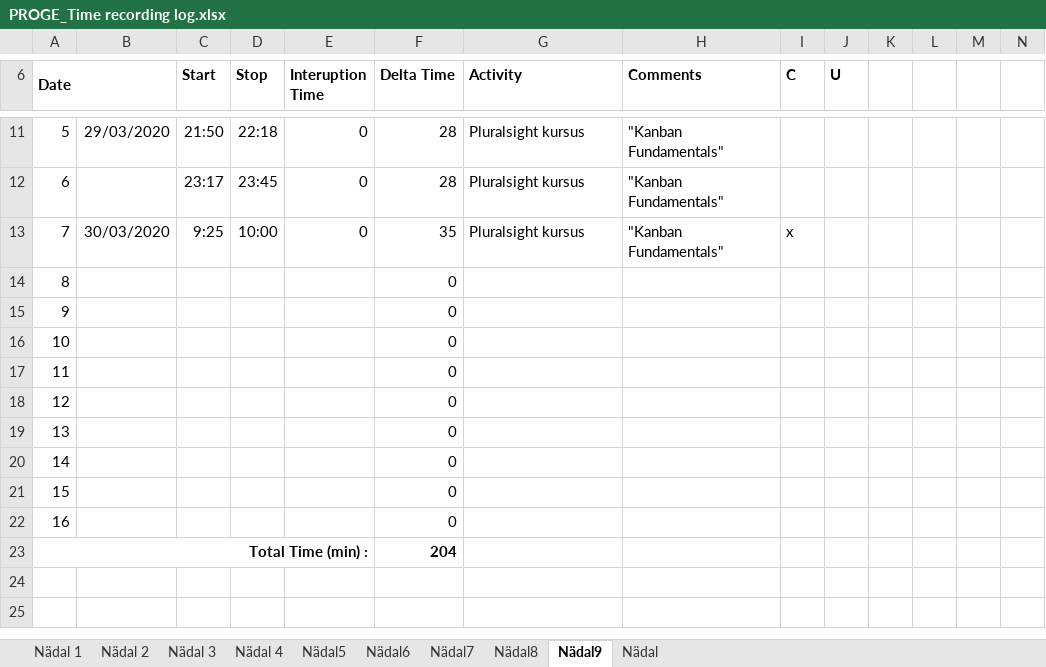
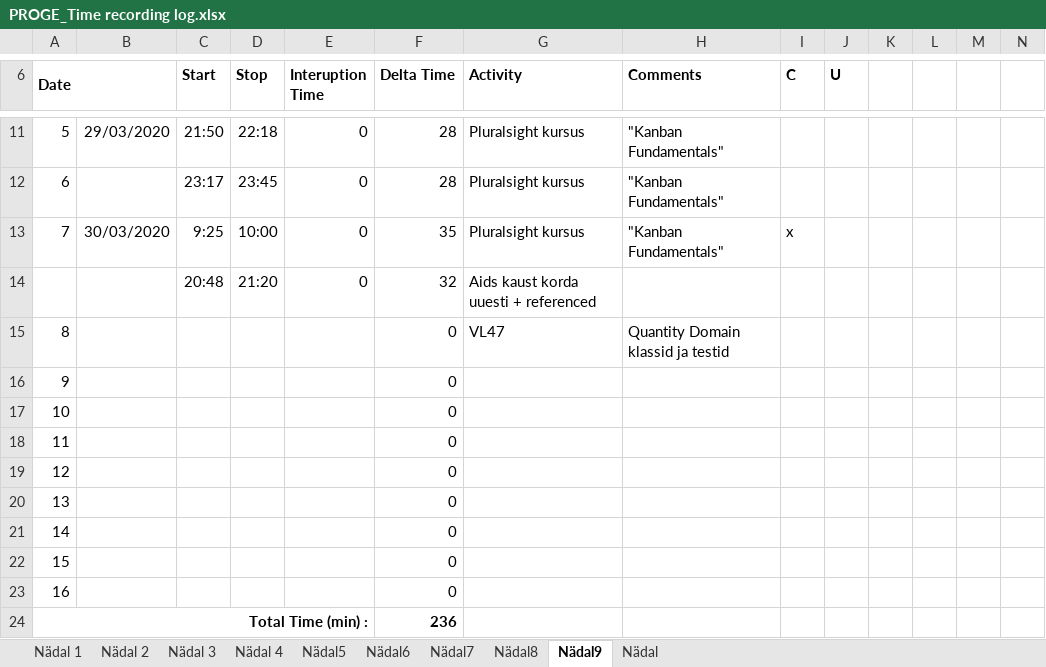
Before and after one commit to AnnabelMa/Kodutood, an Excel workbook: PROGE_Time recording log.xlsx, sheet Nädal9, drawn as a sheet; only a part is shown, gaps mark what is left out; values as stored, in another font and other column widths than the file's, no borders; removed rows and columns are numbered as before the commit, all else as after; the diff names each change by its address in the sheet, - before the commit and + after, or states it on an @@ line.

Commit message:
Aids kaust + delete/edit muudatused

```diff
--- a/PROGE_Time recording log.xlsx (sheet Nädal9)
+++ b/PROGE_Time recording log.xlsx (sheet Nädal9)
+row 14:  |  | 20:48 | 21:20 | 0 | 32 | Aids kaust korda uuesti + referenced
+row 15: 8 |  |  |  |  | 0 | VL47 | Quantity Domain klassid ja testid
@@ column A (Date) renumbered between rows 16 and 24 @@
-A24 bold: off
+A24 bold: on
+A24:E24 merged
-F24 (Delta Time): 0
+F24 (Delta Time): 236
-F24 bold: off
+F24 bold: on
-row 23: Total Time (min) : |  |  |  |  | 204
```
Also changed, not shown: formulas that keep their value, 11 other files.
